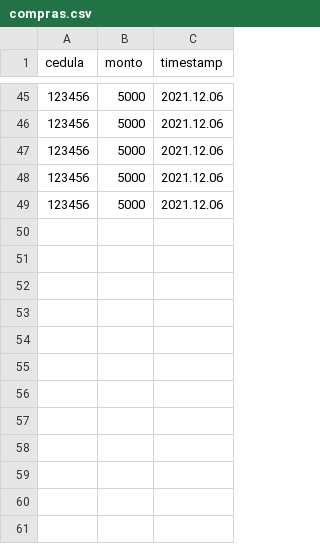
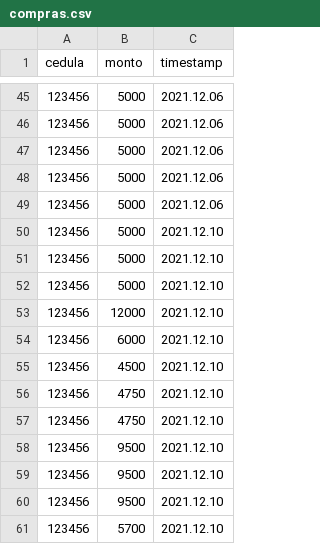
Before and after one commit to DPOO-JJ/proyecto-1, a CSV file: proyecto-1/data/compras.csv, drawn as a sheet; only a part is shown, gaps mark what is left out.

```diff
--- a/proyecto-1/data/compras.csv
+++ b/proyecto-1/data/compras.csv
@@ -49 +49,13 @@ cedula,monto,timestamp
 123456,5000,2021.12.06
+123456,5000,2021.12.10
+123456,5000,2021.12.10
+123456,5000,2021.12.10
+123456,12000,2021.12.10
+123456,6000,2021.12.10
+123456,4500,2021.12.10
+123456,4750,2021.12.10
+123456,4750,2021.12.10
+123456,9500,2021.12.10
+123456,9500,2021.12.10
+123456,9500,2021.12.10
+123456,5700,2021.12.10
```
Also changed, not shown: proyecto-1/data/clientes.csv, proyecto-1/data/histproductos.csv, 25 other files.
